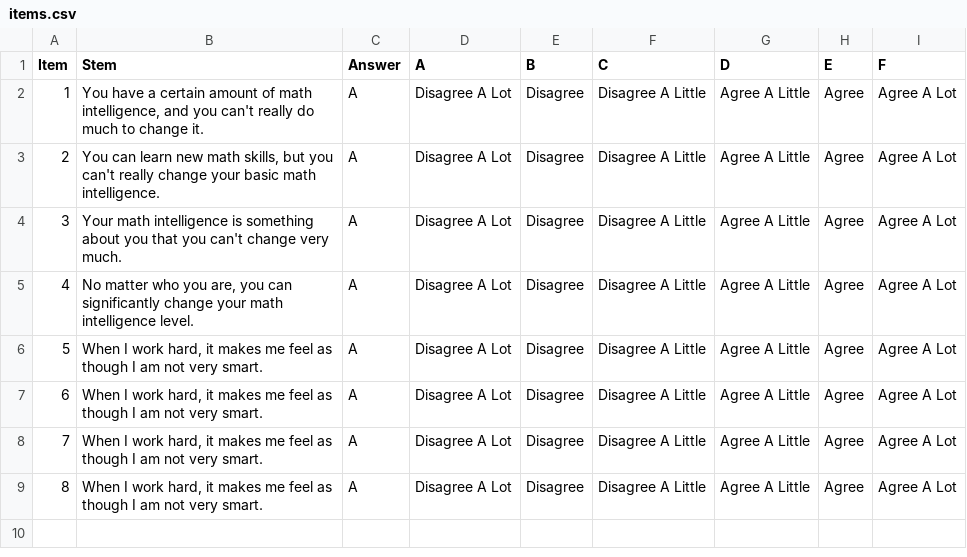
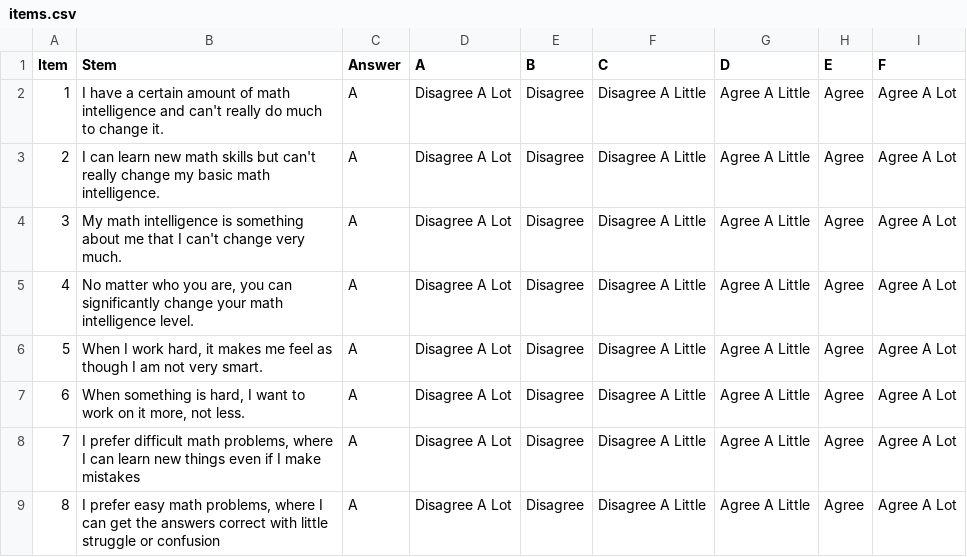
Before and after one commit to ImpactMediaLab/Fear-of-math-template-design, a CSV file: items.csv, drawn as a sheet.

```diff
--- a/items.csv
+++ b/items.csv
@@ -1,9 +1,9 @@
 Item,Stem,Answer,A,B,C,D,E,F
-1,"You have a certain amount of math intelligence, and you can't really do much to change it.",A,Disagree A Lot,Disagree,Disagree A Little,Agree A Little,Agree,Agree A Lot
-2,"You can learn new math skills, but you can't really change your basic math intelligence.",A,Disagree A Lot,Disagree,Disagree A Little,Agree A Little,Agree,Agree A Lot
-3,Your math intelligence is something about you that you can't change very much.,A,Disagree A Lot,Disagree,Disagree A Little,Agree A Little,Agree,Agree A Lot
+1,I have a certain amount of math intelligence and can't really do much to change it.,A,Disagree A Lot,Disagree,Disagree A Little,Agree A Little,Agree,Agree A Lot
+2,I can learn new math skills but can't really change my basic math intelligence.,A,Disagree A Lot,Disagree,Disagree A Little,Agree A Little,Agree,Agree A Lot
+3,My math intelligence is something about me that I can't change very much.,A,Disagree A Lot,Disagree,Disagree A Little,Agree A Little,Agree,Agree A Lot
 4,"No matter who you are, you can significantly change your math intelligence level.",A,Disagree A Lot,Disagree,Disagree A Little,Agree A Little,Agree,Agree A Lot
 5,"When I work hard, it makes me feel as though I am not very smart.",A,Disagree A Lot,Disagree,Disagree A Little,Agree A Little,Agree,Agree A Lot
-6,"When I work hard, it makes me feel as though I am not very smart.",A,Disagree A Lot,Disagree,Disagree A Little,Agree A Little,Agree,Agree A Lot
-7,"When I work hard, it makes me feel as though I am not very smart.",A,Disagree A Lot,Disagree,Disagree A Little,Agree A Little,Agree,Agree A Lot
-8,"When I work hard, it makes me feel as though I am not very smart.",A,Disagree A Lot,Disagree,Disagree A Little,Agree A Little,Agree,Agree A Lot
+6,"When something is hard, I want to work on it more, not less.",A,Disagree A Lot,Disagree,Disagree A Little,Agree A Little,Agree,Agree A Lot
+7,"I prefer difficult math problems, where I can learn new things even if I make mistakes",A,Disagree A Lot,Disagree,Disagree A Little,Agree A Little,Agree,Agree A Lot
+8,"I prefer easy math problems, where I can get the answers correct with little struggle or confusion",A,Disagree A Lot,Disagree,Disagree A Little,Agree A Little,Agree,Agree A Lot
```
Also changed, not shown: 2 other files.
